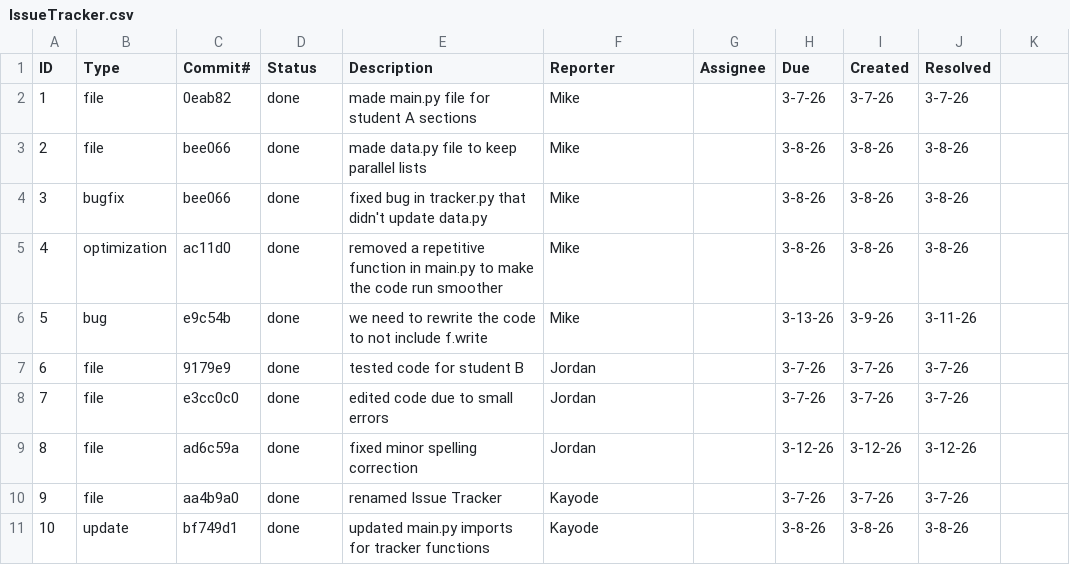
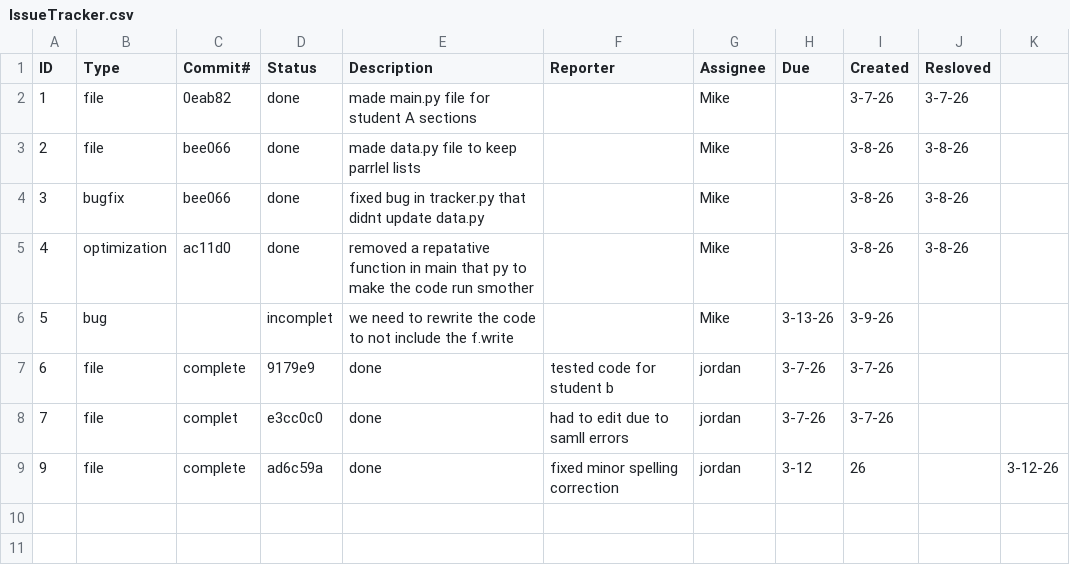
Before and after one commit to HexRaindrop/ET-574-Section-H-Project-1-Group-3, a CSV file: IssueTracker.csv, drawn as a sheet; only a part is shown; the diff covers the shown part only.

Commit message:
UPDATE

```diff
--- a/IssueTracker.csv
+++ b/IssueTracker.csv
@@ -1,11 +1,9 @@
-ID,Type,Commit#,Status,Description,Reporter,Assignee,Due,Created,Resolved
-1,file,0eab82,done,made main.py file for student A sections,Mike,,3-7-26,3-7-26,3-7-26
-2,file,bee066,done,made data.py file to keep parallel lists,Mike,,3-8-26,3-8-26,3-8-26
-3,bugfix,bee066,done,fixed bug in tracker.py that didn't update data.py,Mike,,3-8-26,3-8-26,3-8-26
-4,optimization,ac11d0,done,removed a repetitive function in main.py to make the code run smoother,Mike,,3-8-26,3-8-26,3-8-26
-5,bug,e9c54b,done,we need to rewrite the code to not include f.write,Mike,,3-13-26,3-9-26,3-11-26
-6,file,9179e9,done,tested code for student B,Jordan,,3-7-26,3-7-26,3-7-26
-7,file,e3cc0c0,done,edited code due to small errors,Jordan,,3-7-26,3-7-26,3-7-26
-8,file,ad6c59a,done,fixed minor spelling correction,Jordan,,3-12-26,3-12-26,3-12-26
-9,file,aa4b9a0,done,renamed Issue Tracker,Kayode,,3-7-26,3-7-26,3-7-26
-10,update,bf749d1,done,updated main.py imports for tracker functions,Kayode,,3-8-26,3-8-26,3-8-26
+ID,Type,Commit#,Status,Description,Reporter,Assignee,Due,Created,Resloved
+1,file,0eab82,done,made main.py file for student A sections,,Mike,, 3-7-26,3-7-26
+2,file,bee066,done,made data.py file to keep parrlel lists,,Mike,,3-8-26,3-8-26
+3,bugfix,bee066,done,fixed bug in tracker.py that didnt update data.py,,Mike,,3-8-26,3-8-26
+4,optimization,ac11d0,done, removed a repatative function in main that py to make the code run smother,,Mike,,3-8-26,3-8-26
+5, bug,,incomplet,we need to rewrite the code to not include the f.write,,Mike,3-13-26,3-9-26,
+6,file ,complete,9179e9,done,tested code for student b,jordan,3-7-26,3-7-26
+7,file,complet,e3cc0c0,done, had to edit due to samll errors,jordan,3-7-26,3-7-26,
+9,file,complete,ad6c59a,done,fixed minor spelling correction,jordan,3-12,26,,3-12-26
```
Also changed, not shown: 8 removed rows elsewhere in this file.
